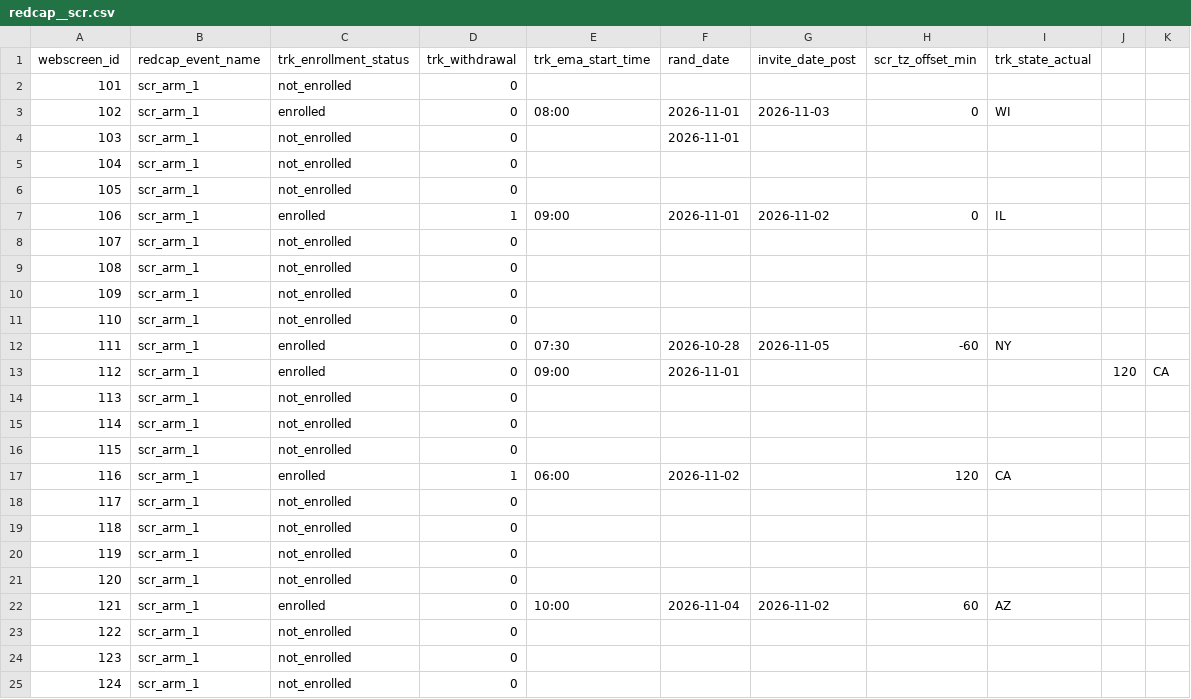
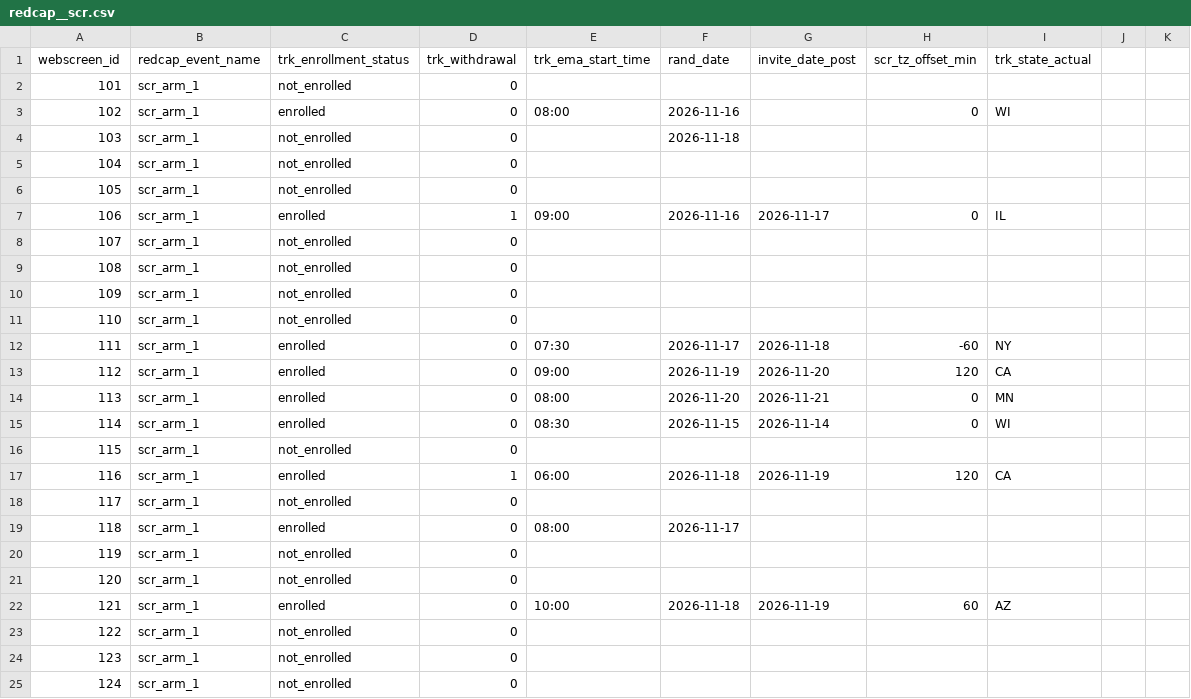
Before and after one commit to uwmadison-chm/ema-scheduler-redcap, a CSV file: examples/redcap__scr.csv, drawn as a sheet; only a part is shown; the diff covers the shown part only.

```diff
--- a/examples/redcap__scr.csv
+++ b/examples/redcap__scr.csv
@@ -2,7 +2,7 @@ webscreen_id,redcap_event_name,trk_enrollment_status,trk_withdrawal,trk_ema_star
 101,scr_arm_1,not_enrolled,0,,,,,
-102,scr_arm_1,enrolled,0,08:00,2026-11-01,2026-11-03,0,WI
-103,scr_arm_1,not_enrolled,0,,2026-11-01,,,
+102,scr_arm_1,enrolled,0,08:00,2026-11-16,,0,WI
+103,scr_arm_1,not_enrolled,0,,2026-11-18,,,
 104,scr_arm_1,not_enrolled,0,,,,,
 105,scr_arm_1,not_enrolled,0,,,,,
-106,scr_arm_1,enrolled,1,09:00,2026-11-01,2026-11-02,0,IL
+106,scr_arm_1,enrolled,1,09:00,2026-11-16,2026-11-17,0,IL
 107,scr_arm_1,not_enrolled,0,,,,,
@@ -11,13 +11,13 @@ webscreen_id,redcap_event_name,trk_enrollment_status,trk_withdrawal,trk_ema_star
 110,scr_arm_1,not_enrolled,0,,,,,
-111,scr_arm_1,enrolled,0,07:30,2026-10-28,2026-11-05,-60,NY
-112,scr_arm_1,enrolled,0,09:00,2026-11-01,,,,120,CA
-113,scr_arm_1,not_enrolled,0,,,,,
-114,scr_arm_1,not_enrolled,0,,,,,
+111,scr_arm_1,enrolled,0,07:30,2026-11-17,2026-11-18,-60,NY
+112,scr_arm_1,enrolled,0,09:00,2026-11-19,2026-11-20,120,CA
+113,scr_arm_1,enrolled,0,08:00,2026-11-20,2026-11-21,0,MN
+114,scr_arm_1,enrolled,0,08:30,2026-11-15,2026-11-14,0,WI
 115,scr_arm_1,not_enrolled,0,,,,,
-116,scr_arm_1,enrolled,1,06:00,2026-11-02,,120,CA
+116,scr_arm_1,enrolled,1,06:00,2026-11-18,2026-11-19,120,CA
 117,scr_arm_1,not_enrolled,0,,,,,
-118,scr_arm_1,not_enrolled,0,,,,,
+118,scr_arm_1,enrolled,0,08:00,2026-11-17,,,
 119,scr_arm_1,not_enrolled,0,,,,,
 120,scr_arm_1,not_enrolled,0,,,,,
-121,scr_arm_1,enrolled,0,10:00,2026-11-04,2026-11-02,60,AZ
+121,scr_arm_1,enrolled,0,10:00,2026-11-18,2026-11-19,60,AZ
 122,scr_arm_1,not_enrolled,0,,,,,
```
Also changed, not shown: 5 edited cells elsewhere in this file, 9 other files.
